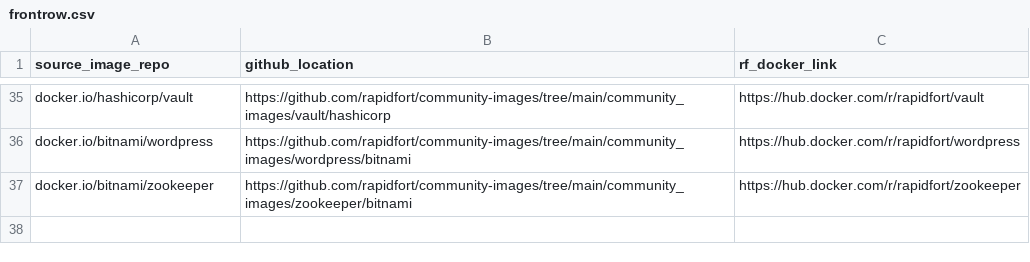
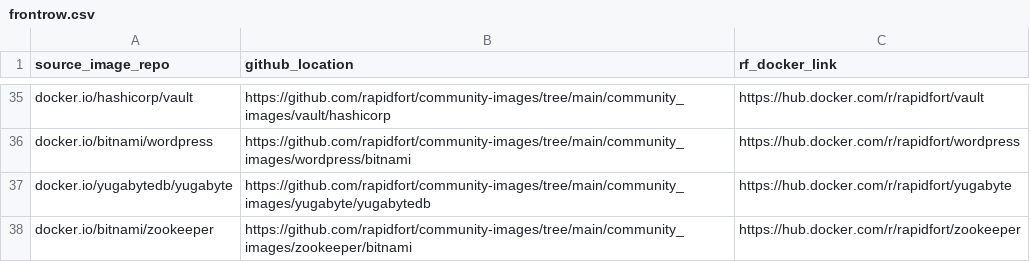
Before and after one commit to rapidfort/community-images, a CSV file: frontrow.csv, drawn as a sheet; only a part is shown, gaps mark what is left out; the diff names each change by its address in the sheet, - before the commit and + after, or states it on an @@ line.

```diff
--- a/frontrow.csv
+++ b/frontrow.csv
+row 37: docker.io/yugabytedb/yugabyte | https://github.com/rapidfort/community-images/tree/main/community_images/yugabyte/yugabytedb | https://hub.docker.com/r/rapidfort/yugabyte
```
Also changed, not shown: 7 other files.
